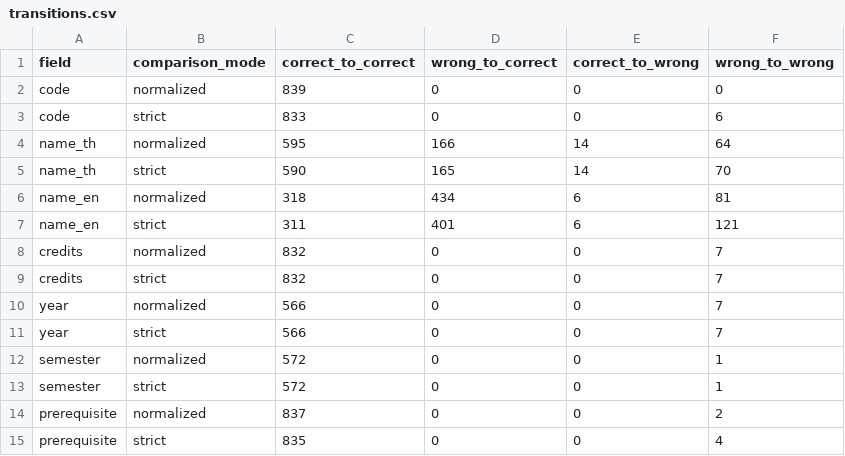
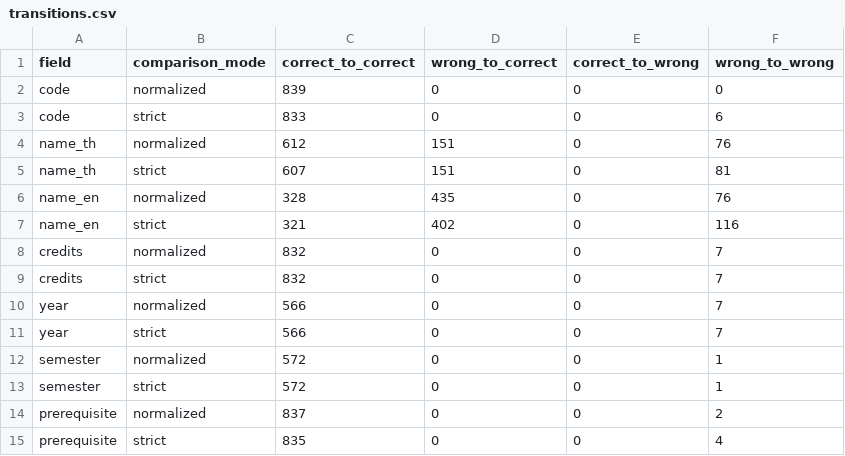
Before and after one commit to SalapaoXN/isd-2026-curriculum_2_cucumber, a CSV file: reports/eval_comparison/transitions.csv, drawn as a sheet.

```diff
--- a/reports/eval_comparison/transitions.csv
+++ b/reports/eval_comparison/transitions.csv
@@ -3,6 +3,6 @@ code,normalized,839,0,0,0
 code,strict,833,0,0,6
-name_th,normalized,595,166,14,64
-name_th,strict,590,165,14,70
-name_en,normalized,318,434,6,81
-name_en,strict,311,401,6,121
+name_th,normalized,612,151,0,76
+name_th,strict,607,151,0,81
+name_en,normalized,328,435,0,76
+name_en,strict,321,402,0,116
 credits,normalized,832,0,0,7
```
Also changed, not shown: reports/eval_comparison/field_delta.csv, reports/eval_consolidated/errors.csv, 27 other files.
